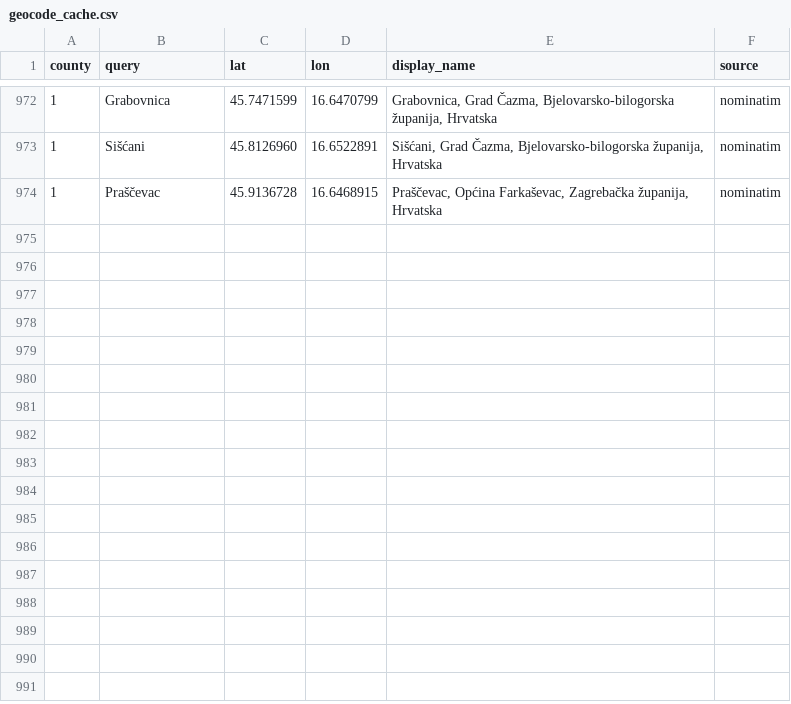
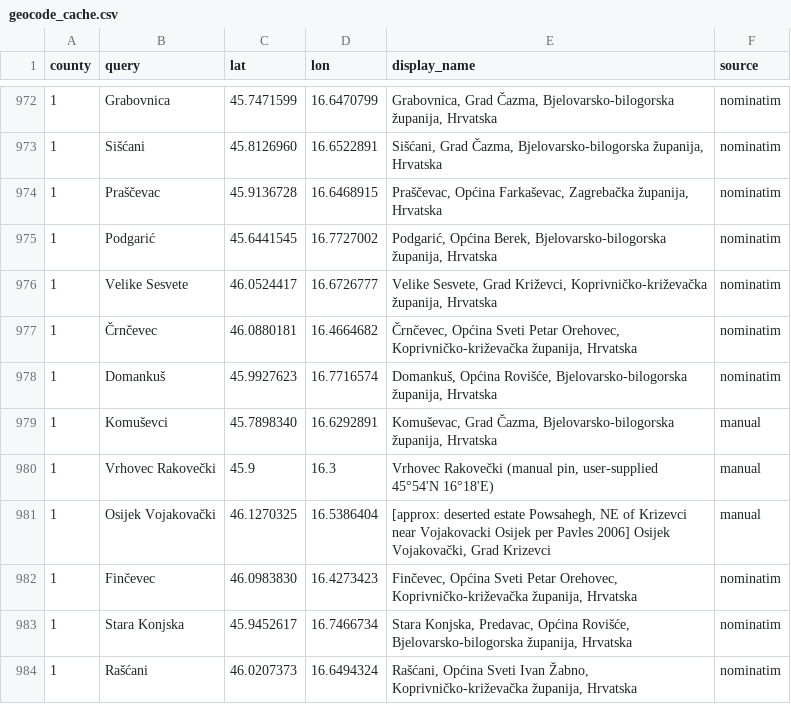
Before and after one commit to tombali/populus-early-modern-croatia, a CSV file: data/manual/geocode_cache.csv, drawn as a sheet; only a part is shown, gaps mark what is left out.

```diff
--- a/data/manual/geocode_cache.csv
+++ b/data/manual/geocode_cache.csv
@@ -974 +974,11 @@ county,query,lat,lon,display_name,source
 1,Praščevac,45.9136728,16.6468915,"Praščevac, Općina Farkaševac, Zagrebačka županija, Hrvatska",nominatim
+1,Podgarić,45.6441545,16.7727002,"Podgarić, Općina Berek, Bjelovarsko-bilogorska županija, Hrvatska",nominatim
+1,Velike Sesvete,46.0524417,16.6726777,"Velike Sesvete, Grad Križevci, Koprivničko-križevačka županija, Hrvatska",nominatim
+1,Črnčevec,46.0880181,16.4664682,"Črnčevec, Općina Sveti Petar Orehovec, Koprivničko-križevačka županija, Hrvatska",nominatim
+1,Domankuš,45.9927623,16.7716574,"Domankuš, Općina Rovišće, Bjelovarsko-bilogorska županija, Hrvatska",nominatim
+1,Komuševci,45.7898340,16.6292891,"Komuševac, Grad Čazma, Bjelovarsko-bilogorska županija, Hrvatska",manual
+1,Vrhovec Rakovečki,45.9,16.3,"Vrhovec Rakovečki (manual pin, user-supplied 45°54'N 16°18'E)",manual
+1,Osijek Vojakovački,46.1270325,16.5386404,"[approx: deserted estate Powsahegh, NE of Krizevci near Vojakovacki Osijek per Pavles 2006] Osijek Vojakovački, Grad Krizevci",manual
+1,Finčevec,46.0983830,16.4273423,"Finčevec, Općina Sveti Petar Orehovec, Koprivničko-križevačka županija, Hrvatska",nominatim
+1,Stara Konjska,45.9452617,16.7466734,"Stara Konjska, Predavac, Općina Rovišće, Bjelovarsko-bilogorska županija, Hrvatska",nominatim
+1,Rašćani,46.0207373,16.6494324,"Rašćani, Općina Sveti Ivan Žabno, Koprivničko-križevačka županija, Hrvatska",nominatim
```
Also changed, not shown: data/clean/place_authority.csv, data/clean/place_crosswalk.csv, 4 other files.
